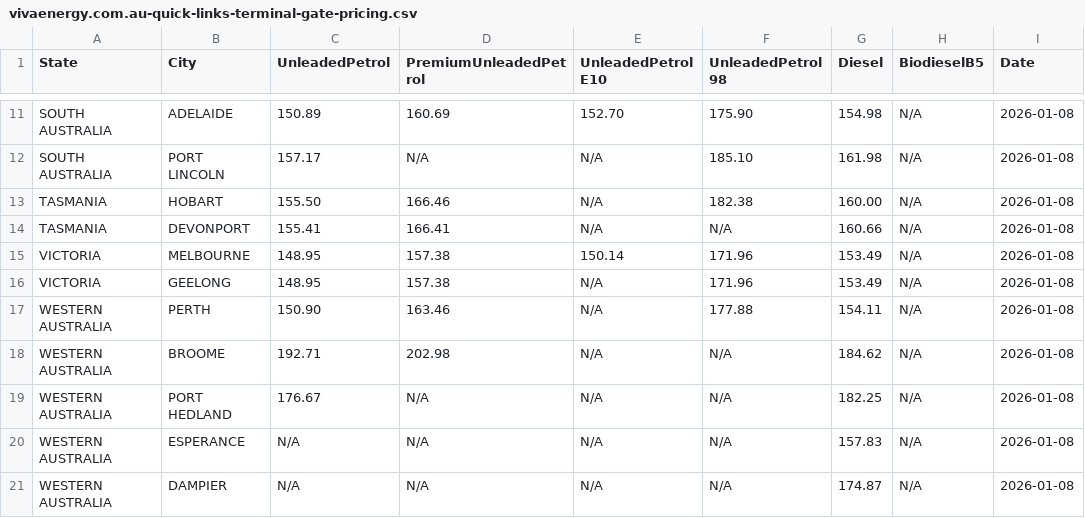
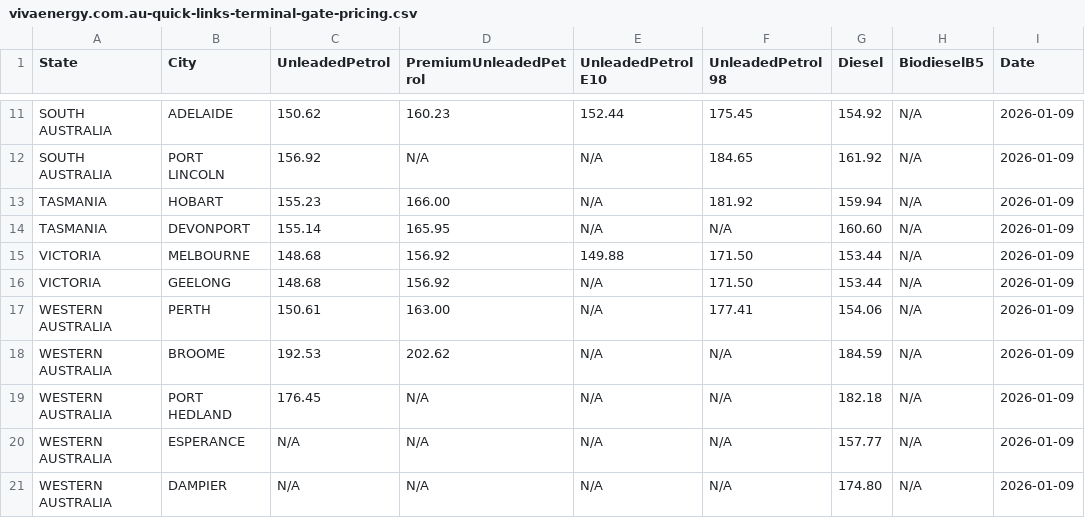
Before and after one commit to nwbort/tgp-viva, a CSV file: vivaenergy.com.au-quick-links-terminal-gate-pricing.csv, drawn as a sheet; only a part is shown, gaps mark what is left out; the diff covers the shown part only; the diff names each change by its address in the sheet, - before the commit and + after, or states it on an @@ line.

```diff
--- a/vivaenergy.com.au-quick-links-terminal-gate-pricing.csv
+++ b/vivaenergy.com.au-quick-links-terminal-gate-pricing.csv
-C11 (UnleadedPetrol): 150.89
+C11 (UnleadedPetrol): 150.62
-D11 (PremiumUnleadedPetrol): 160.69
+D11 (PremiumUnleadedPetrol): 160.23
-E11 (UnleadedPetrol E10): 152.70
+E11 (UnleadedPetrol E10): 152.44
-F11 (UnleadedPetrol 98): 175.90
+F11 (UnleadedPetrol 98): 175.45
-G11 (Diesel): 154.98
+G11 (Diesel): 154.92
-I11:I21 (Date): 2026-01-08
+I11:I21 (Date): 2026-01-09
-C12 (UnleadedPetrol): 157.17
+C12 (UnleadedPetrol): 156.92
-F12 (UnleadedPetrol 98): 185.10
+F12 (UnleadedPetrol 98): 184.65
-G12 (Diesel): 161.98
+G12 (Diesel): 161.92
-C13 (UnleadedPetrol): 155.50
+C13 (UnleadedPetrol): 155.23
-D13 (PremiumUnleadedPetrol): 166.46
+D13 (PremiumUnleadedPetrol): 166.00
-F13 (UnleadedPetrol 98): 182.38
+F13 (UnleadedPetrol 98): 181.92
-G13 (Diesel): 160.00
+G13 (Diesel): 159.94
-C14 (UnleadedPetrol): 155.41
+C14 (UnleadedPetrol): 155.14
-D14 (PremiumUnleadedPetrol): 166.41
+D14 (PremiumUnleadedPetrol): 165.95
-G14 (Diesel): 160.66
+G14 (Diesel): 160.60
-C15:C16 (UnleadedPetrol): 148.95
+C15:C16 (UnleadedPetrol): 148.68
-D15:D16 (PremiumUnleadedPetrol): 157.38
+D15:D16 (PremiumUnleadedPetrol): 156.92
-E15 (UnleadedPetrol E10): 150.14
+E15 (UnleadedPetrol E10): 149.88
-F15:F16 (UnleadedPetrol 98): 171.96
+F15:F16 (UnleadedPetrol 98): 171.50
-G15:G16 (Diesel): 153.49
+G15:G16 (Diesel): 153.44
-C17 (UnleadedPetrol): 150.90
+C17 (UnleadedPetrol): 150.61
-D17 (PremiumUnleadedPetrol): 163.46
+D17 (PremiumUnleadedPetrol): 163.00
-F17 (UnleadedPetrol 98): 177.88
+F17 (UnleadedPetrol 98): 177.41
-G17 (Diesel): 154.11
+G17 (Diesel): 154.06
-C18 (UnleadedPetrol): 192.71
+C18 (UnleadedPetrol): 192.53
-D18 (PremiumUnleadedPetrol): 202.98
+D18 (PremiumUnleadedPetrol): 202.62
-G18 (Diesel): 184.62
+G18 (Diesel): 184.59
-C19 (UnleadedPetrol): 176.67
+C19 (UnleadedPetrol): 176.45
-G19 (Diesel): 182.25
+G19 (Diesel): 182.18
-G20 (Diesel): 157.83
+G20 (Diesel): 157.77
-G21 (Diesel): 174.87
+G21 (Diesel): 174.80
```
Also changed, not shown: 43 edited cells elsewhere in this file.
